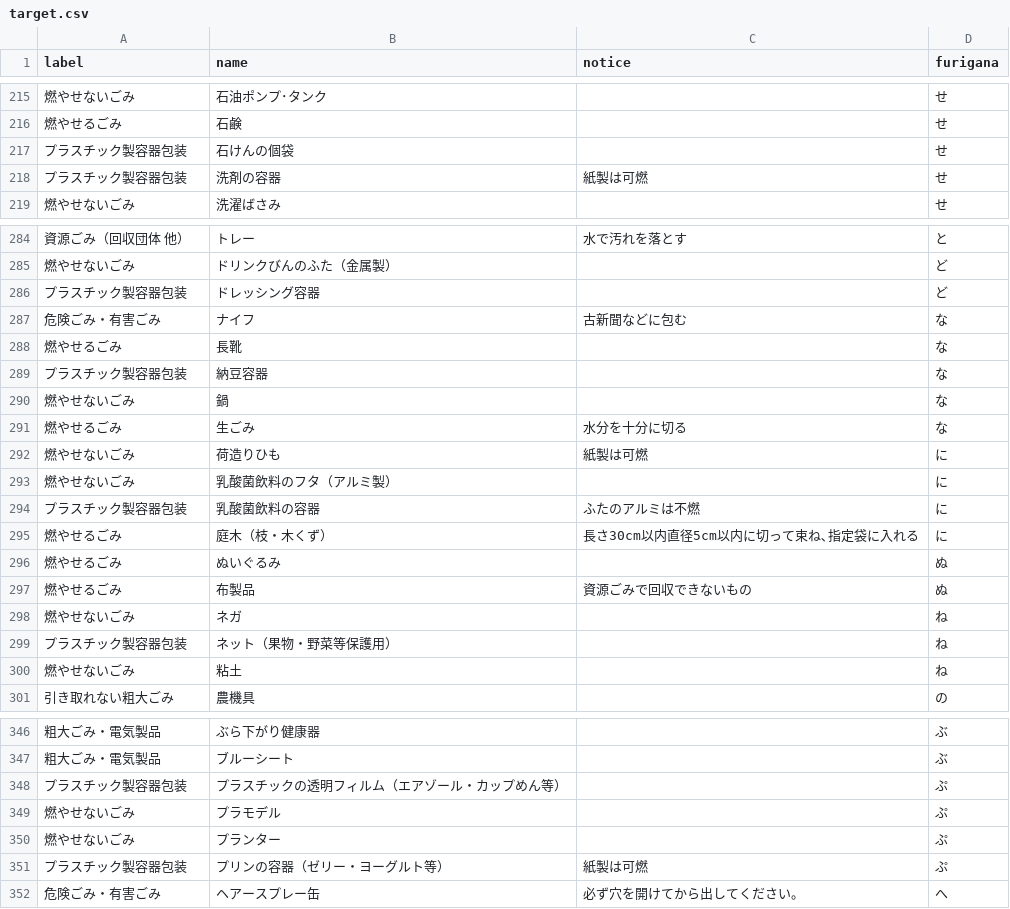
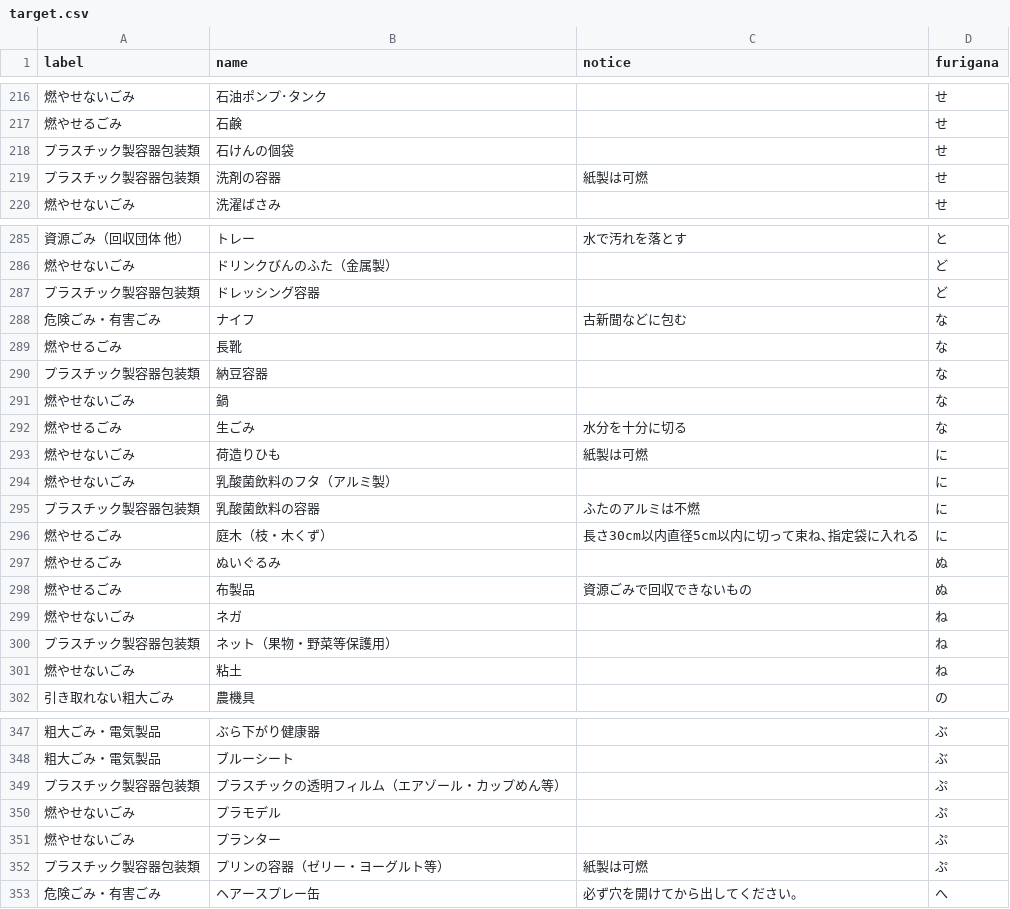
Before and after one commit to tokushima5374/narutoshi, a CSV file: data/target.csv, drawn as a sheet; only a part is shown, gaps mark what is left out; the diff covers the shown part only.

```diff
--- a/data/target.csv
+++ b/data/target.csv
@@ -216,4 +217,4 @@ label,name,notice,furigana
 燃やせるごみ,石鹸,,せ
-プラスチック製容器包装,石けんの個袋,,せ
-プラスチック製容器包装,洗剤の容器,紙製は可燃,せ
+プラスチック製容器包装類,石けんの個袋,,せ
+プラスチック製容器包装類,洗剤の容器,紙製は可燃,せ
 燃やせないごみ,洗濯ばさみ,,せ
@@ -285,6 +286,6 @@ label,name,notice,furigana
 燃やせないごみ,ドリンクびんのふた（金属製）,,ど
-プラスチック製容器包装,ドレッシング容器,,ど
+プラスチック製容器包装類,ドレッシング容器,,ど
 危険ごみ・有害ごみ,ナイフ,古新聞などに包む,な
 燃やせるごみ,長靴,,な
-プラスチック製容器包装,納豆容器,,な
+プラスチック製容器包装類,納豆容器,,な
 燃やせないごみ,鍋,,な
@@ -293,3 +294,3 @@ label,name,notice,furigana
 燃やせないごみ,乳酸菌飲料のフタ（アルミ製）,,に
-プラスチック製容器包装,乳酸菌飲料の容器,ふたのアルミは不燃,に
+プラスチック製容器包装類,乳酸菌飲料の容器,ふたのアルミは不燃,に
 燃やせるごみ,庭木（枝・木くず）,長さ30cm以内直径5cm以内に切って束ね､指定袋に入れる,に
@@ -298,3 +299,3 @@ label,name,notice,furigana
 燃やせないごみ,ネガ,,ね
-プラスチック製容器包装,ネット（果物・野菜等保護用）,,ね
+プラスチック製容器包装類,ネット（果物・野菜等保護用）,,ね
 燃やせないごみ,粘土,,ね
@@ -347,6 +348,6 @@ label,name,notice,furigana
 粗大ごみ・電気製品,ブルーシート,,ぶ
-プラスチック製容器包装,プラスチックの透明フィルム（エアゾール・カップめん等）,,ぷ
+プラスチック製容器包装類,プラスチックの透明フィルム（エアゾール・カップめん等）,,ぷ
 燃やせないごみ,プラモデル,,ぷ
 燃やせないごみ,プランター,,ぷ
-プラスチック製容器包装,プリンの容器（ゼリー・ヨーグルト等）,紙製は可燃,ぷ
+プラスチック製容器包装類,プリンの容器（ゼリー・ヨーグルト等）,紙製は可燃,ぷ
 危険ごみ・有害ごみ,ヘアースプレー缶,必ず穴を開けてから出してください。,へ
```
Also changed, not shown: 1 added row and 45 edited cells elsewhere in this file.
